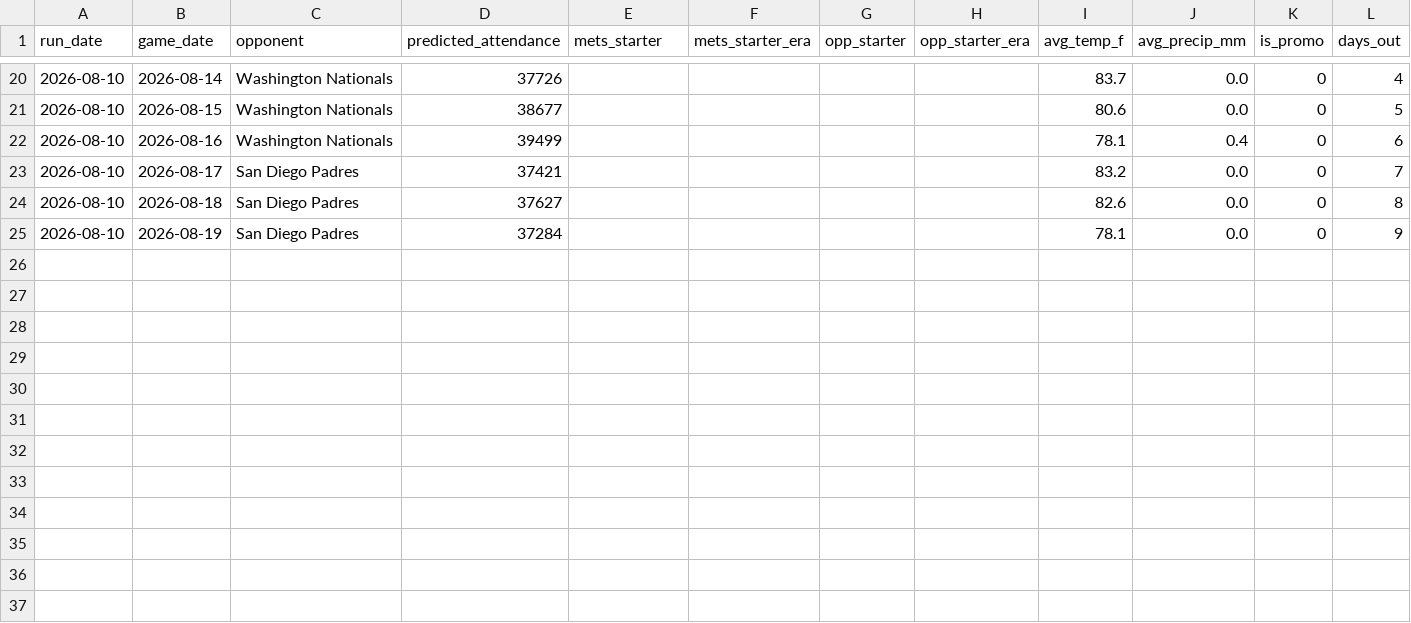
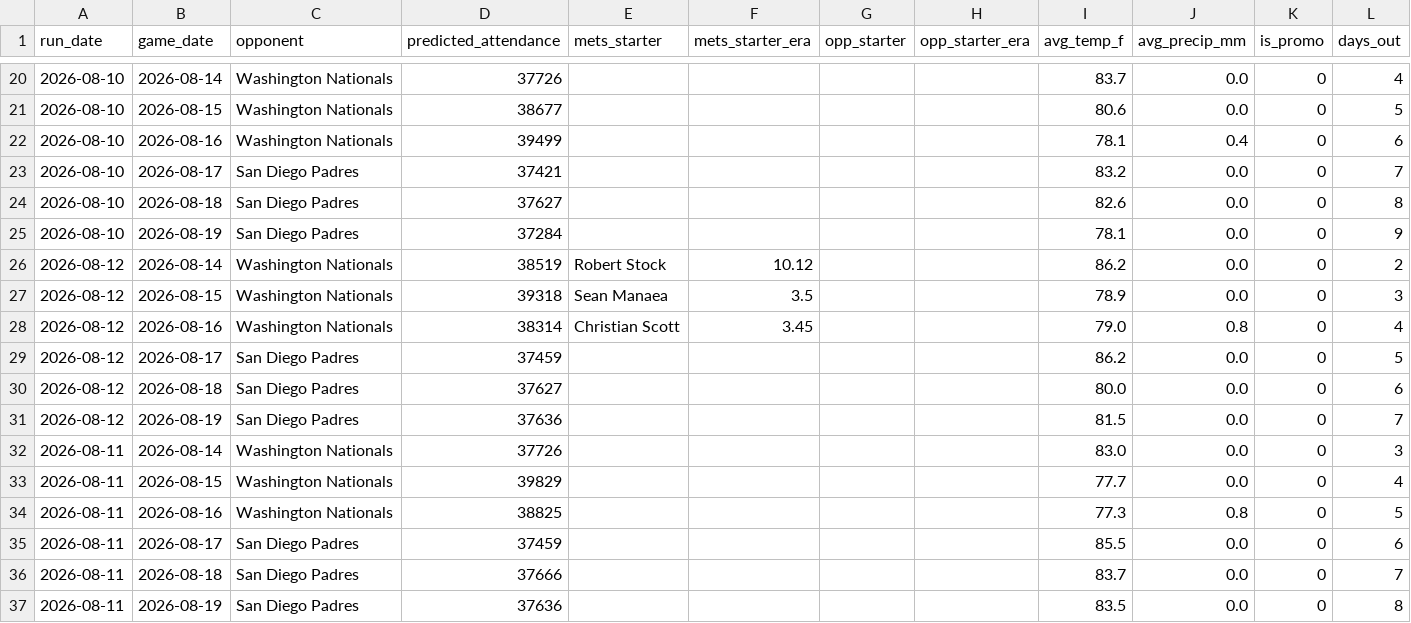
Before and after one commit to kaylagandrus/mlb-dynamic-ticket-pricing, a CSV file: mets/data/mets_2026_predictions_log.csv, drawn as a sheet; only a part is shown, gaps mark what is left out; rows hold the shown columns only; the diff names each change by its address in the sheet, - before the commit and + after, or states it on an @@ line.

```diff
--- a/mets/data/mets_2026_predictions_log.csv
+++ b/mets/data/mets_2026_predictions_log.csv
+row 26: 2026-08-12 | 2026-08-14 | Washington Nationals | 38519 | Robert Stock | 10.12 |  |  | 86.2 | 0.0 | 0 | 2
+row 27: 2026-08-12 | 2026-08-15 | Washington Nationals | 39318 | Sean Manaea | 3.5 |  |  | 78.9 | 0.0 | 0 | 3
+row 28: 2026-08-12 | 2026-08-16 | Washington Nationals | 38314 | Christian Scott | 3.45 |  |  | 79.0 | 0.8 | 0 | 4
+row 29: 2026-08-12 | 2026-08-17 | San Diego Padres | 37459 |  |  |  |  | 86.2 | 0.0 | 0 | 5
+row 30: 2026-08-12 | 2026-08-18 | San Diego Padres | 37627 |  |  |  |  | 80.0 | 0.0 | 0 | 6
+row 31: 2026-08-12 | 2026-08-19 | San Diego Padres | 37636 |  |  |  |  | 81.5 | 0.0 | 0 | 7
+row 32: 2026-08-11 | 2026-08-14 | Washington Nationals | 37726 |  |  |  |  | 83.0 | 0.0 | 0 | 3
+row 33: 2026-08-11 | 2026-08-15 | Washington Nationals | 39829 |  |  |  |  | 77.7 | 0.0 | 0 | 4
+row 34: 2026-08-11 | 2026-08-16 | Washington Nationals | 38825 |  |  |  |  | 77.3 | 0.8 | 0 | 5
+row 35: 2026-08-11 | 2026-08-17 | San Diego Padres | 37459 |  |  |  |  | 85.5 | 0.0 | 0 | 6
+row 36: 2026-08-11 | 2026-08-18 | San Diego Padres | 37666 |  |  |  |  | 83.7 | 0.0 | 0 | 7
+row 37: 2026-08-11 | 2026-08-19 | San Diego Padres | 37636 |  |  |  |  | 83.5 | 0.0 | 0 | 8
```
Also changed, not shown: 2 other files.
